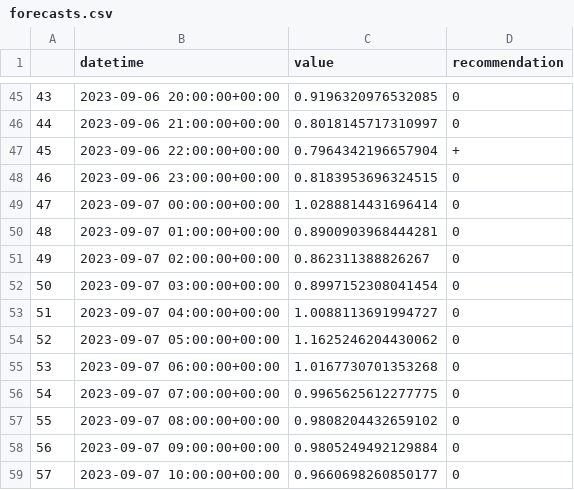
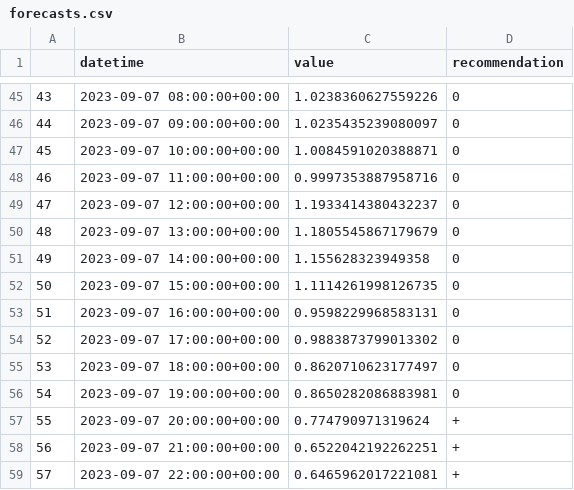
Before and after one commit to IDS-mini/electricity, a CSV file: forecast_data/forecasts.csv, drawn as a sheet; only a part is shown, gaps mark what is left out; the diff covers the shown part only.

Commit message:
Forecast update

```diff
--- a/forecast_data/forecasts.csv
+++ b/forecast_data/forecasts.csv
@@ -45,15 +45,15 @@
-43,2023-09-06 20:00:00+00:00,0.9196320976532085,0
-44,2023-09-06 21:00:00+00:00,0.8018145717310997,0
-45,2023-09-06 22:00:00+00:00,0.7964342196657904,+
-46,2023-09-06 23:00:00+00:00,0.8183953696324515,0
-47,2023-09-07 00:00:00+00:00,1.0288814431696414,0
-48,2023-09-07 01:00:00+00:00,0.8900903968444281,0
-49,2023-09-07 02:00:00+00:00,0.862311388826267,0
-50,2023-09-07 03:00:00+00:00,0.8997152308041454,0
-51,2023-09-07 04:00:00+00:00,1.0088113691994727,0
-52,2023-09-07 05:00:00+00:00,1.1625246204430062,0
-53,2023-09-07 06:00:00+00:00,1.0167730701353268,0
-54,2023-09-07 07:00:00+00:00,0.9965625612277775,0
-55,2023-09-07 08:00:00+00:00,0.9808204432659102,0
-56,2023-09-07 09:00:00+00:00,0.9805249492129884,0
-57,2023-09-07 10:00:00+00:00,0.9660698260850177,0
+43,2023-09-07 08:00:00+00:00,1.0238360627559226,0
+44,2023-09-07 09:00:00+00:00,1.0235435239080097,0
+45,2023-09-07 10:00:00+00:00,1.0084591020388871,0
+46,2023-09-07 11:00:00+00:00,0.9997353887958716,0
+47,2023-09-07 12:00:00+00:00,1.1933414380432237,0
+48,2023-09-07 13:00:00+00:00,1.1805545867179679,0
+49,2023-09-07 14:00:00+00:00,1.155628323949358,0
+50,2023-09-07 15:00:00+00:00,1.1114261998126735,0
+51,2023-09-07 16:00:00+00:00,0.9598229968583131,0
+52,2023-09-07 17:00:00+00:00,0.9883873799013302,0
+53,2023-09-07 18:00:00+00:00,0.8620710623177497,0
+54,2023-09-07 19:00:00+00:00,0.8650282086883981,0
+55,2023-09-07 20:00:00+00:00,0.774790971319624,+
+56,2023-09-07 21:00:00+00:00,0.6522042192262251,+
+57,2023-09-07 22:00:00+00:00,0.6465962017221081,+
```
Also changed, not shown: 154 edited cells elsewhere in this file.
